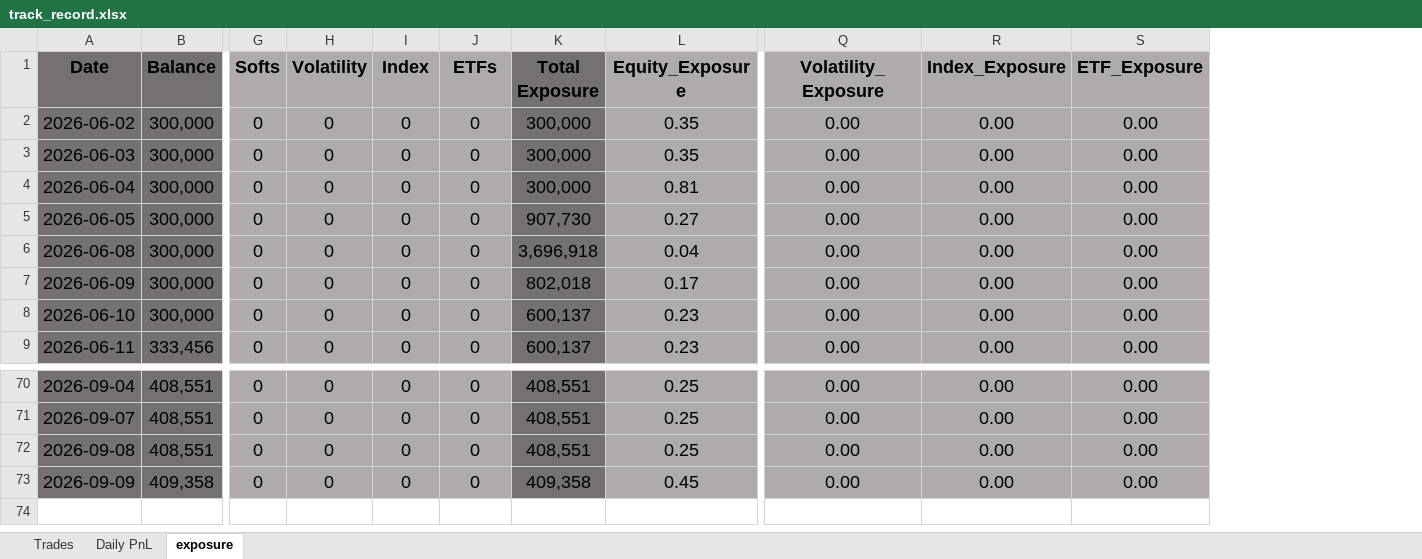
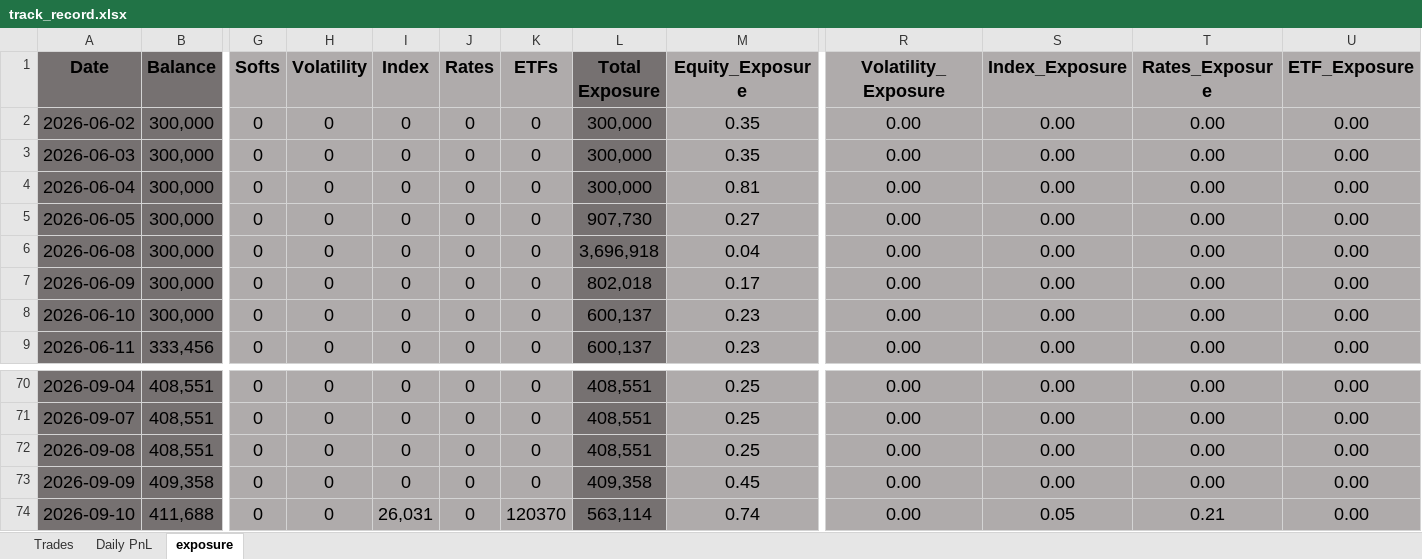
Before and after one commit to bkayabkaya/bookmonitor, an Excel workbook: track_record.xlsx, sheet exposure, drawn as a sheet; only a part is shown, gaps mark what is left out; values as stored, in another font and other column widths than the file's, no borders; conditional formats not drawn; rows hold the shown columns only; the diff names each change by its address in the sheet, - before the commit and + after, or states it on an @@ line.

```diff
--- a/track_record.xlsx (sheet exposure)
+++ b/track_record.xlsx (sheet exposure)
+column J (Rates), rows 2-9: all 0; rows 70-73: all 0
+column T (Rates_Exposure), rows 2-9: all 0.00; rows 70-73: all 0.00
+row 74: 2026-09-10 | 411,688 | 0 | 0 | 26,031 | 0 | 120370 | 563,114 | 0.74 | 0.00 | 0.05 | 0.21 | 0.00
```
Also changed, not shown: sheet Trades, sheet Daily PnL, formulas that keep their value, 1 other file.
